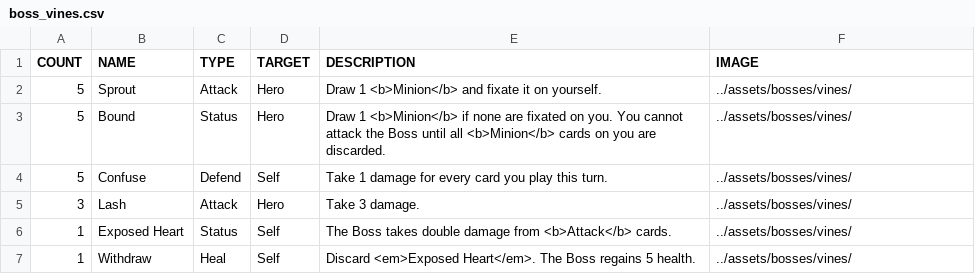
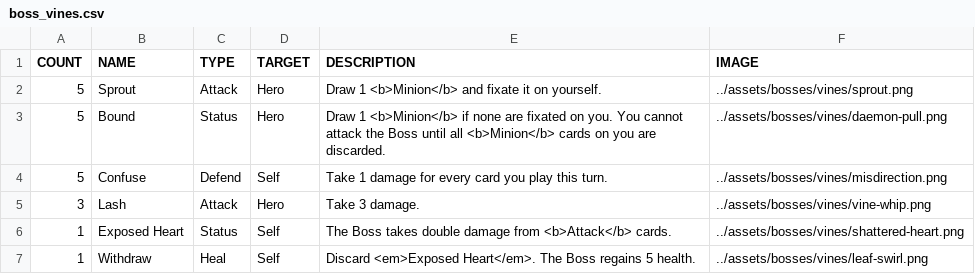
Before and after one commit to Streus/encounter, a CSV file: data/boss_vines.csv, drawn as a sheet.

Commit message:
finished vines boss

```diff
--- a/data/boss_vines.csv
+++ b/data/boss_vines.csv
@@ -1,7 +1,7 @@
 COUNT,NAME,TYPE,TARGET,DESCRIPTION,IMAGE
-5,Sprout,Attack,Hero,Draw 1 <b>Minion</b> and fixate it on yourself.,../assets/bosses/vines/
-5,Bound,Status,Hero,Draw 1 <b>Minion</b> if none are fixated on you. You cannot attack the Boss until all <b>Minion</b> cards on you are discarded.,../assets/bosses/vines/
-5,Confuse,Defend,Self,Take 1 damage for every card you play this turn.,../assets/bosses/vines/
-3,Lash,Attack,Hero,Take 3 damage.,../assets/bosses/vines/
-1,Exposed Heart,Status,Self,The Boss takes double damage from <b>Attack</b> cards.,../assets/bosses/vines/
-1,Withdraw,Heal,Self,Discard <em>Exposed Heart</em>. The Boss regains 5 health.,../assets/bosses/vines/
+5,Sprout,Attack,Hero,Draw 1 <b>Minion</b> and fixate it on yourself.,../assets/bosses/vines/sprout.png
+5,Bound,Status,Hero,Draw 1 <b>Minion</b> if none are fixated on you. You cannot attack the Boss until all <b>Minion</b> cards on you are discarded.,../assets/bosses/vines/daemon-pull.png
+5,Confuse,Defend,Self,Take 1 damage for every card you play this turn.,../assets/bosses/vines/misdirection.png
+3,Lash,Attack,Hero,Take 3 damage.,../assets/bosses/vines/vine-whip.png
+1,Exposed Heart,Status,Self,The Boss takes double damage from <b>Attack</b> cards.,../assets/bosses/vines/shattered-heart.png
+1,Withdraw,Heal,Self,Discard <em>Exposed Heart</em>. The Boss regains 5 health.,../assets/bosses/vines/leaf-swirl.png
```
Also changed, not shown: 10 other files.
